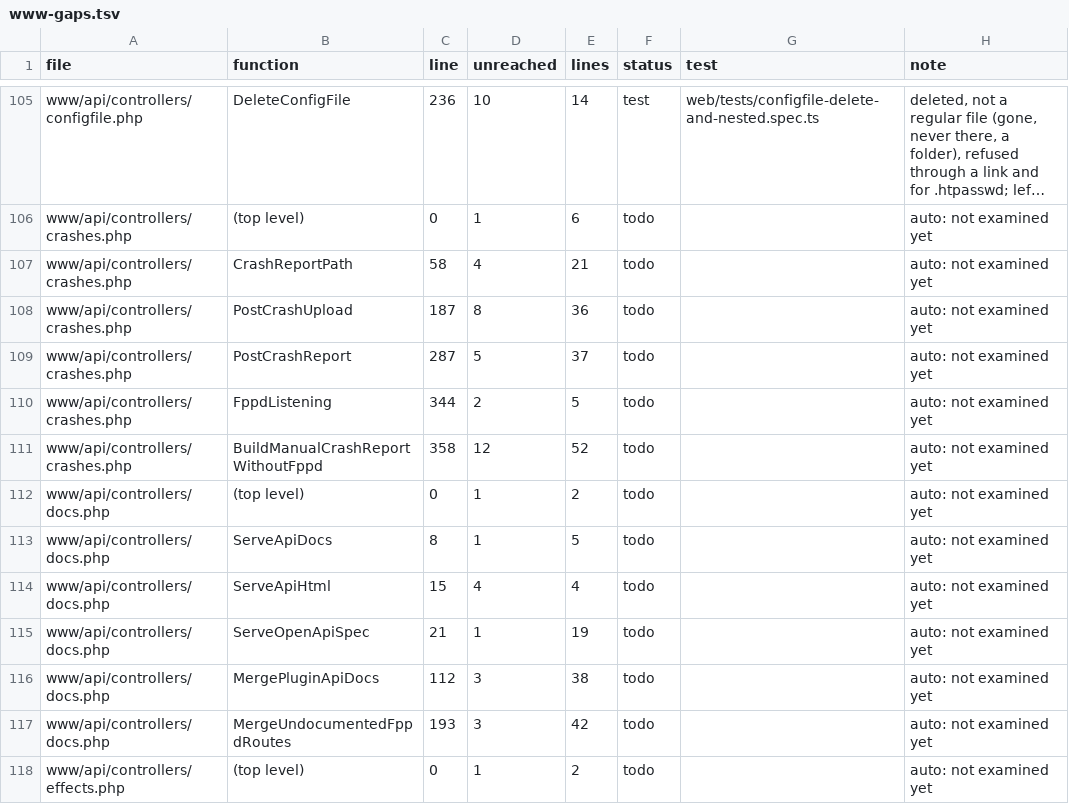
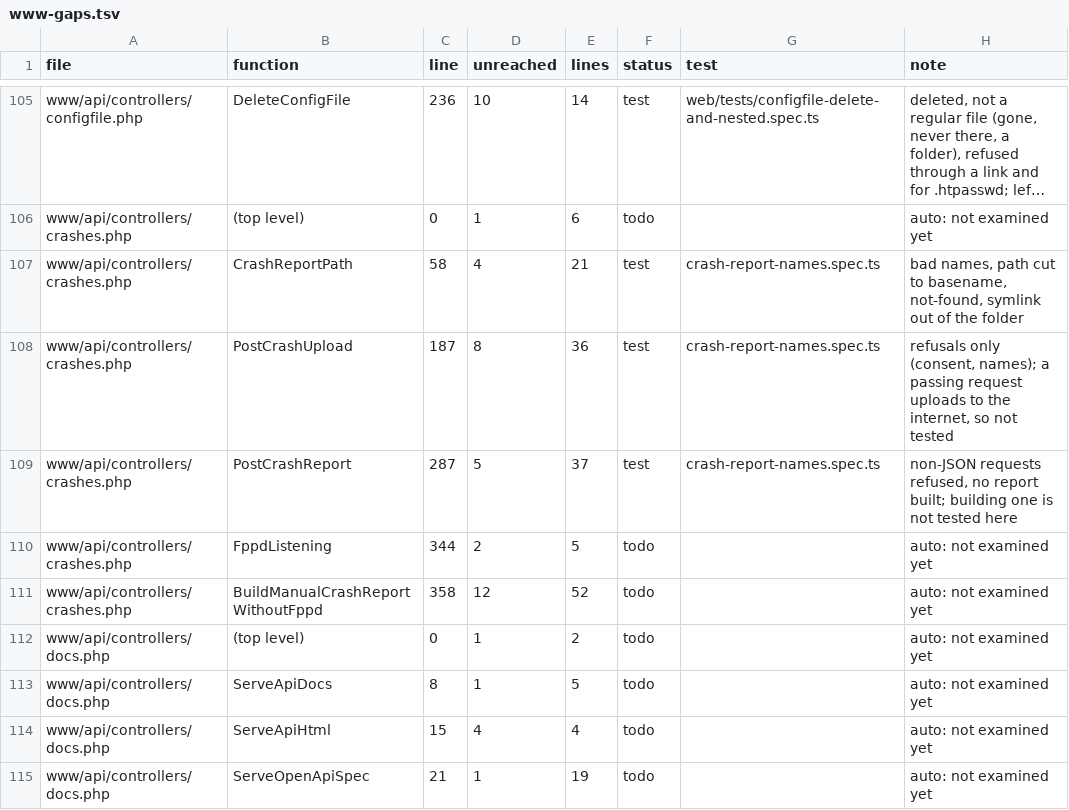
Before and after one commit to FalconChristmas/fpp-tests, a TSV file: ledger/www-gaps.tsv, drawn as a sheet; only a part is shown, gaps mark what is left out; the shorter side is filled out with more unchanged rows; long unchanged cells end in …; the diff names each change by its address in the sheet, - before the commit and + after, or states it on an @@ line.

```diff
--- a/ledger/www-gaps.tsv
+++ b/ledger/www-gaps.tsv
-F107:F109 (status): todo
+F107:F109 (status): test
-G107:G109 (test): (empty)
+G107:G109 (test): crash-report-names.spec.ts
-H107 (note): auto: not examined yet
+H107 (note): bad names, path cut to basename, not-found, symlink out of the folder
-H108 (note): auto: not examined yet
+H108 (note): refusals only (consent, names); a passing request uploads to the internet, so not tested
-H109 (note): auto: not examined yet
+H109 (note): non-JSON requests refused, no report built; building one is not tested here
```
Also changed, not shown: 1 other file.
